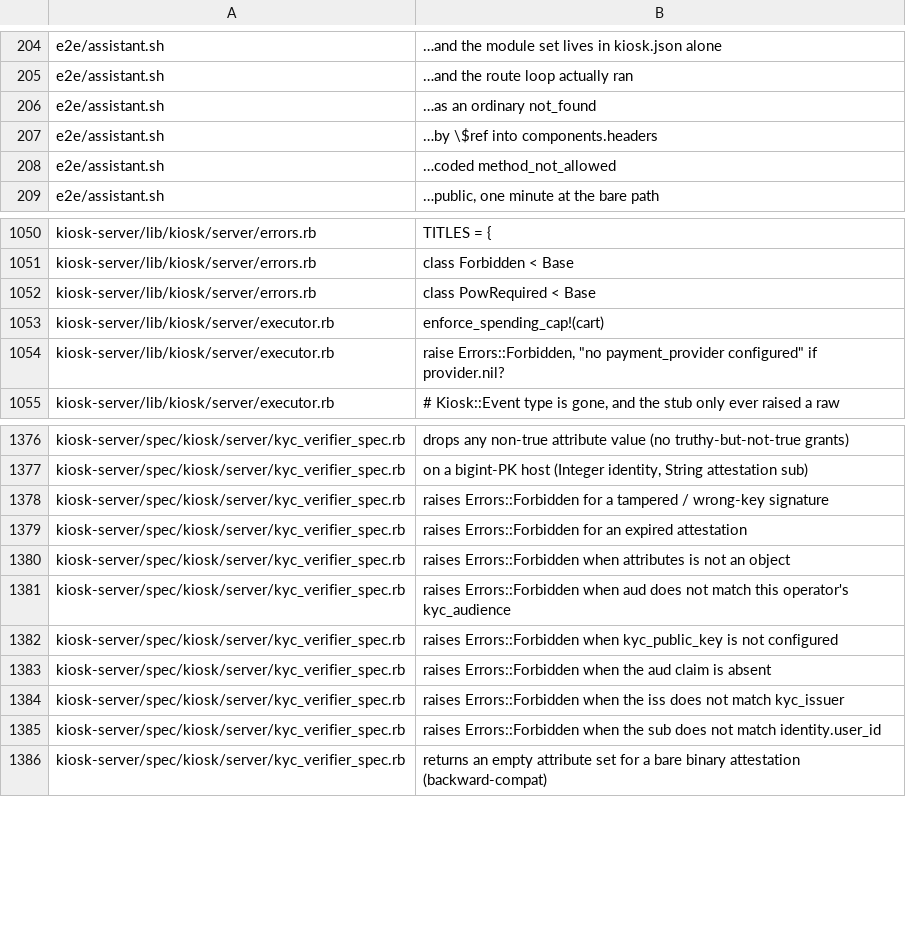
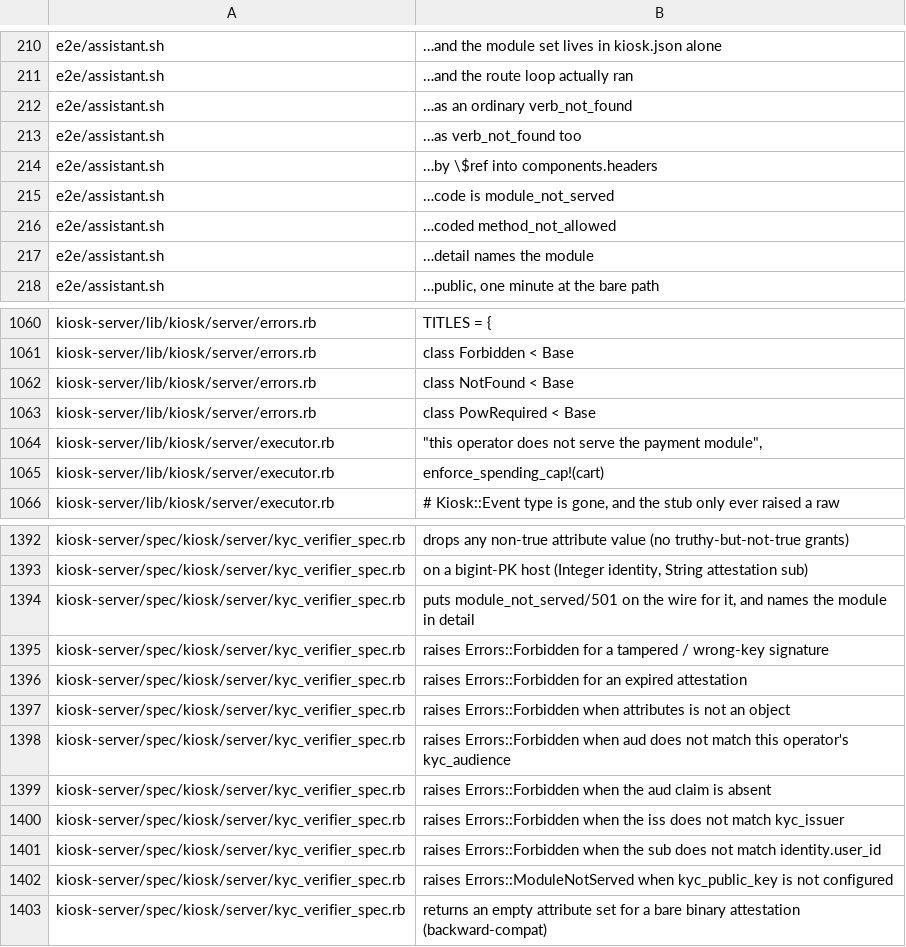
Before and after one commit to kiosk-hq/kiosk, a TSV file: spec/conformance-anchors.tsv, drawn as a sheet; only a part is shown, gaps mark what is left out; the diff covers the shown part only.

```diff
--- a/spec/conformance-anchors.tsv
+++ b/spec/conformance-anchors.tsv
@@ -205,5 +211,8 @@ e2e/assistant.sh	…and the module set lives in kiosk.json alone
 e2e/assistant.sh	…and the route loop actually ran
-e2e/assistant.sh	…as an ordinary not_found
+e2e/assistant.sh	…as an ordinary verb_not_found
+e2e/assistant.sh	…as verb_not_found too
 e2e/assistant.sh	…by \$ref into components.headers
+e2e/assistant.sh	…code is module_not_served
 e2e/assistant.sh	…coded method_not_allowed
+e2e/assistant.sh	…detail names the module
 e2e/assistant.sh	…public, one minute at the bare path
@@ -1051,5 +1061,6 @@ kiosk-server/lib/kiosk/server/errors.rb	TITLES = {
 kiosk-server/lib/kiosk/server/errors.rb	class Forbidden < Base
+kiosk-server/lib/kiosk/server/errors.rb	class NotFound < Base
 kiosk-server/lib/kiosk/server/errors.rb	class PowRequired < Base
+kiosk-server/lib/kiosk/server/executor.rb	            "this operator does not serve the payment module",
 kiosk-server/lib/kiosk/server/executor.rb	            enforce_spending_cap!(cart)
-kiosk-server/lib/kiosk/server/executor.rb	        raise Errors::Forbidden, "no payment_provider configured" if provider.nil?
 kiosk-server/lib/kiosk/server/executor.rb	      # Kiosk::Event type is gone, and the stub only ever raised a raw
@@ -1377,2 +1393,3 @@ kiosk-server/spec/kiosk/server/kyc_verifier_spec.rb	drops any non-true attribute
 kiosk-server/spec/kiosk/server/kyc_verifier_spec.rb	on a bigint-PK host (Integer identity, String attestation sub)
+kiosk-server/spec/kiosk/server/kyc_verifier_spec.rb	puts module_not_served/501 on the wire for it, and names the module in detail
 kiosk-server/spec/kiosk/server/kyc_verifier_spec.rb	raises Errors::Forbidden for a tampered / wrong-key signature
@@ -1381,3 +1398,2 @@ kiosk-server/spec/kiosk/server/kyc_verifier_spec.rb	raises Errors::Forbidden whe
 kiosk-server/spec/kiosk/server/kyc_verifier_spec.rb	raises Errors::Forbidden when aud does not match this operator's kyc_audience
-kiosk-server/spec/kiosk/server/kyc_verifier_spec.rb	raises Errors::Forbidden when kyc_public_key is not configured
 kiosk-server/spec/kiosk/server/kyc_verifier_spec.rb	raises Errors::Forbidden when the aud claim is absent
@@ -1385,2 +1401,3 @@ kiosk-server/spec/kiosk/server/kyc_verifier_spec.rb	raises Errors::Forbidden whe
 kiosk-server/spec/kiosk/server/kyc_verifier_spec.rb	raises Errors::Forbidden when the sub does not match identity.user_id
+kiosk-server/spec/kiosk/server/kyc_verifier_spec.rb	raises Errors::ModuleNotServed when kyc_public_key is not configured
 kiosk-server/spec/kiosk/server/kyc_verifier_spec.rb	returns an empty attribute set for a bare binary attestation (backward-compat)
```
Also changed, not shown: 13 added rows and 1 edited cell elsewhere in this file, spec/conformance-drift-baseline.tsv, spec/public-spec-sections.tsv, 51 other files.
